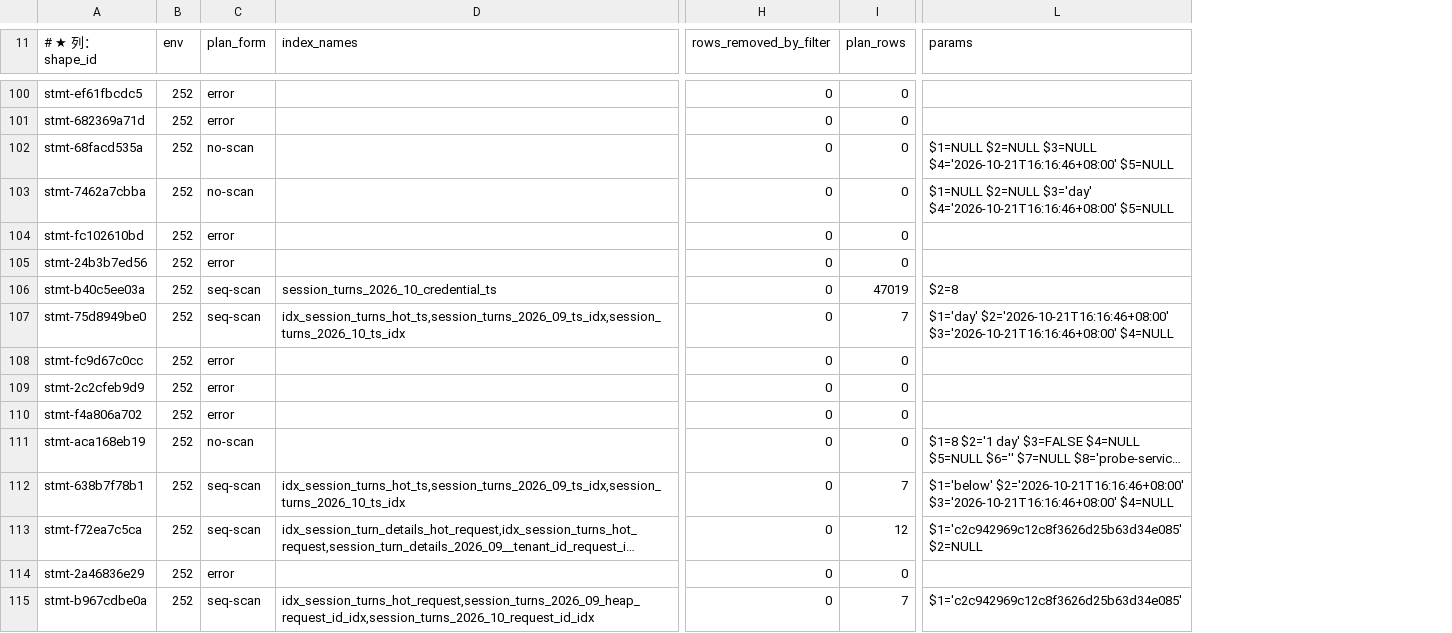
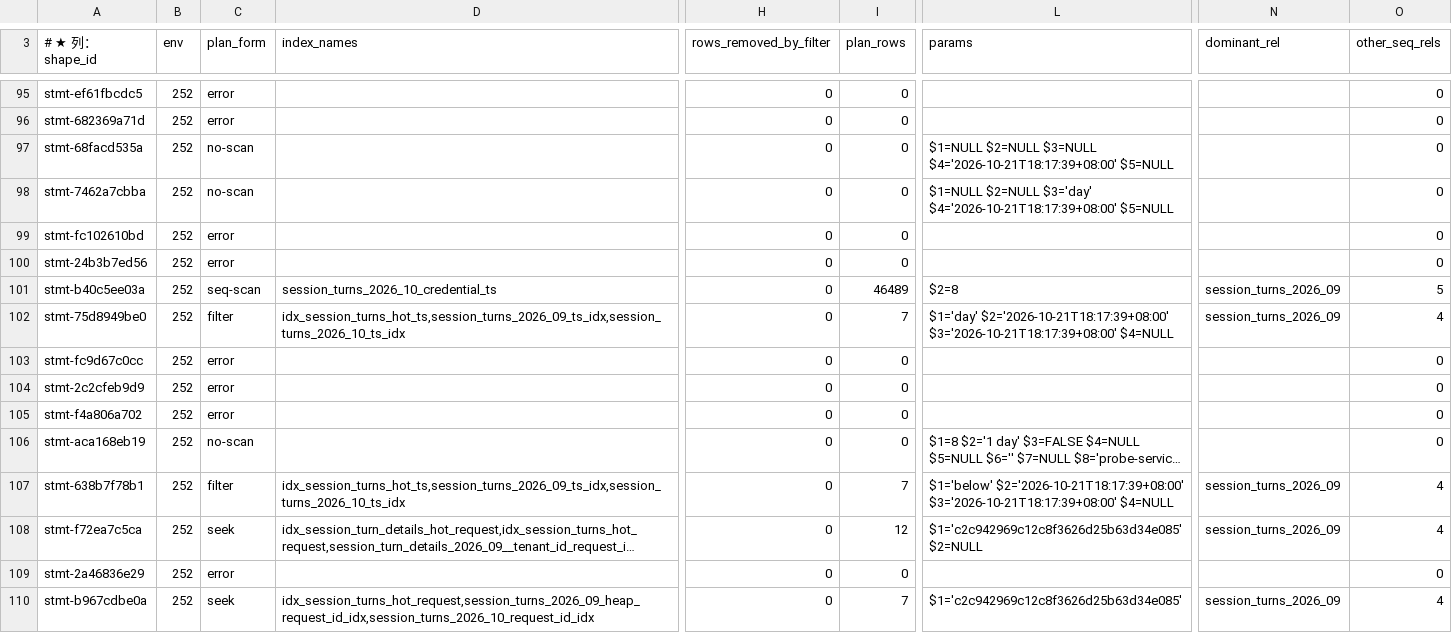
Before and after one commit to halfking/ai-native-gateway-core, a TSV file: scripts/audit/asset/query-plan-observations.tsv, drawn as a sheet; only a part is shown, gaps mark what is left out; long unchanged cells end in …; addresses are those after the commit; the diff covers the shown part only; the diff names each change by its address in the sheet, - before the commit and + after, or states it on an @@ line.

Commit message:
fix(R179): ★★★ 判决对象错了 ⇒ 明细表侧（LEFT JOIN 的一侧）不得当主体 ⇒ 判决只能由【基表】给
★ 上一版改完后重测，发现 7 条判成 seek 的计划里，★ 主体关系多是
  session_turn_details_*（★ 视图 LEFT JOIN 的明细表）⇒ ⇒ 判决变成
  「明细表被索引承重了」⇒ ⇒ 【答非所问】。

★ 视图的定义 = FROM session_turns_hot/session_turns LEFT JOIN session_turn_details*
  ⇒ ⇒ 本轮要判的是「canonical 视图的读有没有被索引承重」
  ⇒ ⇒ ⇒ 判决只能由【基表 session_turns*】的扫描做。

★ 修法：isBaseRelation 区分「基表」与「明细表」⇒ 主体只从基表里挑
  （Plan Rows 最大 ⇒ 并列时 Total Cost 最大）⇒ 明细侧只留痕、不参与判决；
  只有明细表扫描时 ⇒ no-scan（★ 不得判 seek）。

★ 另加两列可审计证据：dominant_filter（★ 主体节点上的残留 Filter ⇒ 判决证据）
  与 other_seq_rels（★ 主体之外被顺序扫描的基表关系数 ⇒ 「旧月分区没被裁掉」单独留痕）。

★ 夹具 6 → 8 条：新增「明细表侧不得当主体」与「只有明细表扫描 ⇒ no-scan」。

```diff
--- a/scripts/audit/asset/query-plan-observations.tsv
+++ b/scripts/audit/asset/query-plan-observations.tsv
+column N (dominant_rel), rows 101-110: session_turns_2026_09 | session_turns_2026_09 |  |  |  |  | session_turns_2026_09 | session_turns_2026_09 |  | session_turns_2026_09
+column O (other_seq_rels), rows 95-110: 0 | 0 | 0 | 0 | 0 | 0 | 5 | 4 | 0 | 0 | 0 | 0 | 4 | 4 | 0 | 4
-L97 (params): …$2=NULL $3=NULL $4='2026-10-21T16:16:46+08:00' $5=NULL
+L97 (params): …$2=NULL $3=NULL $4='2026-10-21T18:17:39+08:00' $5=NULL
-L98 (params): …$2=NULL $3='day' $4='2026-10-21T16:16:46+08:00' $5=NULL
+L98 (params): …$2=NULL $3='day' $4='2026-10-21T18:17:39+08:00' $5=NULL
-I101 (plan_rows): 47019
+I101 (plan_rows): 46489
-C102 (plan_form): seq-scan
+C102 (plan_form): filter
-L102 (params): $1='day' $2='2026-10-21T16:16:46+08:00' $3='2026-10-21T16:16:46+08:00' $4=NULL
+L102 (params): $1='day' $2='2026-10-21T18:17:39+08:00' $3='2026-10-21T18:17:39+08:00' $4=NULL
-C107 (plan_form): seq-scan
+C107 (plan_form): filter
-L107 (params): $1='below' $2='2026-10-21T16:16:46+08:00' $3='2026-10-21T16:16:46+08:00' $4=NULL
+L107 (params): $1='below' $2='2026-10-21T18:17:39+08:00' $3='2026-10-21T18:17:39+08:00' $4=NULL
-C108 (plan_form): seq-scan
+C108 (plan_form): seek
-C110 (plan_form): seq-scan
+C110 (plan_form): seek
```
Also changed, not shown: 3 added rows, 8 removed rows and 37 edited cells elsewhere in this file, scripts/audit/asset/query-index-requirements.tsv, 3 other files.
